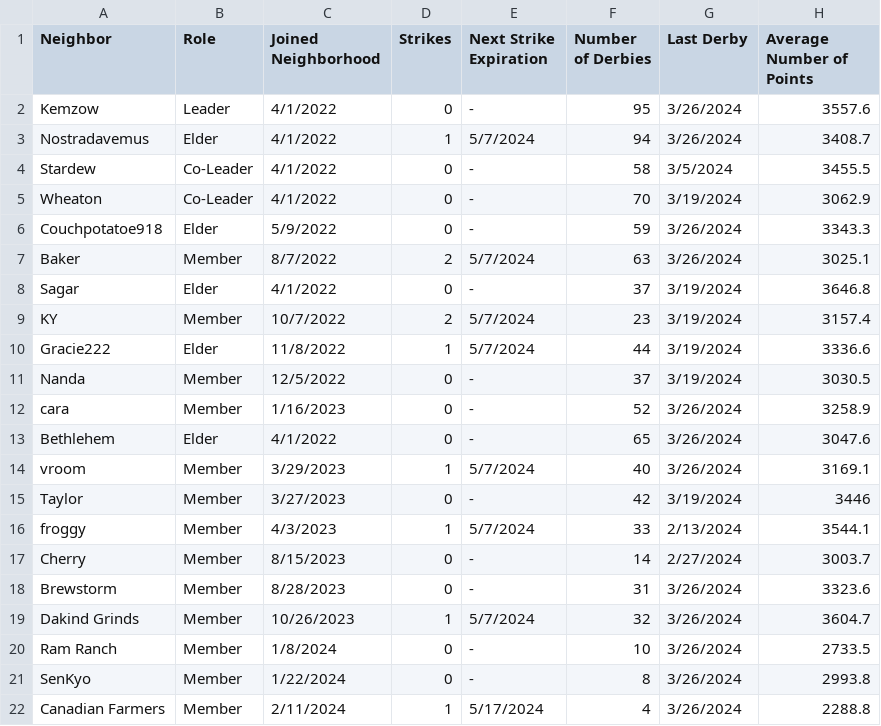
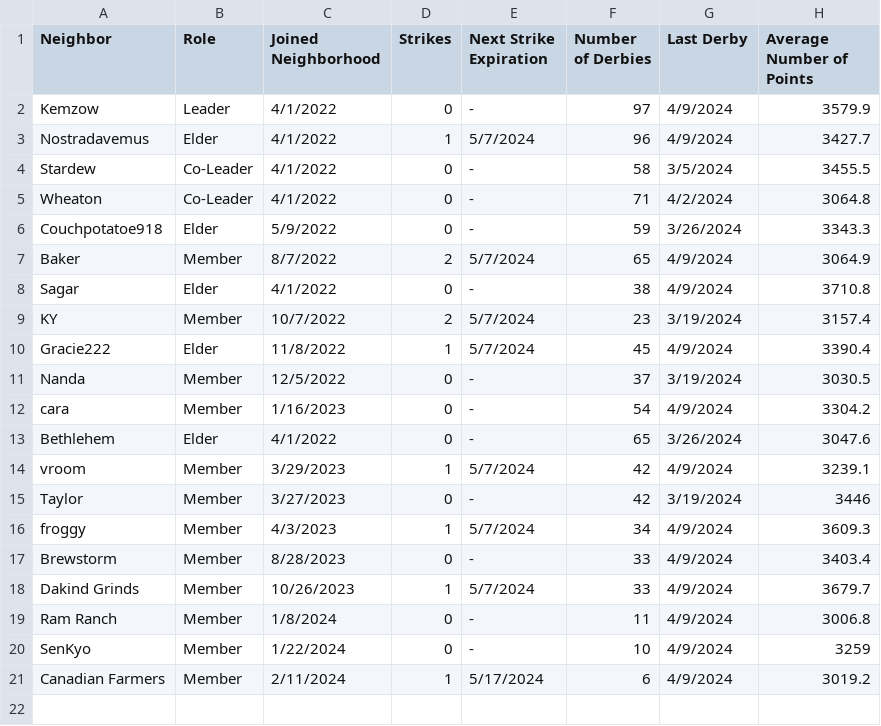
Before and after one commit to azuremeadows/azuremeadows.github.io, a CSV file: docs/_data/memberStats.csv, drawn as a sheet.

Commit message:
Commit from GitHub Actions (Fetch CSV Data)

```diff
--- a/docs/_data/memberStats.csv
+++ b/docs/_data/memberStats.csv
@@ -1,22 +1,21 @@
 "Neighbor","Role","Joined Neighborhood","Strikes","Next Strike Expiration","Number of Derbies","Last Derby","Average Number of Points"
-"Kemzow","Leader","4/1/2022","0","-","95","3/26/2024","3557.6"
-"Nostradavemus","Elder","4/1/2022","1","5/7/2024","94","3/26/2024","3408.7"
+"Kemzow","Leader","4/1/2022","0","-","97","4/9/2024","3579.9"
+"Nostradavemus","Elder","4/1/2022","1","5/7/2024","96","4/9/2024","3427.7"
 "Stardew","Co-Leader","4/1/2022","0","-","58","3/5/2024","3455.5"
-"Wheaton","Co-Leader","4/1/2022","0","-","70","3/19/2024","3062.9"
+"Wheaton","Co-Leader","4/1/2022","0","-","71","4/2/2024","3064.8"
 "Couchpotatoe918","Elder","5/9/2022","0","-","59","3/26/2024","3343.3"
-"Baker","Member","8/7/2022","2","5/7/2024","63","3/26/2024","3025.1"
-"Sagar","Elder","4/1/2022","0","-","37","3/19/2024","3646.8"
+"Baker","Member","8/7/2022","2","5/7/2024","65","4/9/2024","3064.9"
+"Sagar","Elder","4/1/2022","0","-","38","4/9/2024","3710.8"
 "KY","Member","10/7/2022","2","5/7/2024","23","3/19/2024","3157.4"
-"Gracie222","Elder","11/8/2022","1","5/7/2024","44","3/19/2024","3336.6"
+"Gracie222","Elder","11/8/2022","1","5/7/2024","45","4/9/2024","3390.4"
 "Nanda","Member","12/5/2022","0","-","37","3/19/2024","3030.5"
-"cara","Member","1/16/2023","0","-","52","3/26/2024","3258.9"
+"cara","Member","1/16/2023","0","-","54","4/9/2024","3304.2"
 "Bethlehem","Elder","4/1/2022","0","-","65","3/26/2024","3047.6"
-"vroom","Member","3/29/2023","1","5/7/2024","40","3/26/2024","3169.1"
+"vroom","Member","3/29/2023","1","5/7/2024","42","4/9/2024","3239.1"
 "Taylor","Member","3/27/2023","0","-","42","3/19/2024","3446"
-"froggy","Member","4/3/2023","1","5/7/2024","33","2/13/2024","3544.1"
-"Cherry","Member","8/15/2023","0","-","14","2/27/2024","3003.7"
-"Brewstorm","Member","8/28/2023","0","-","31","3/26/2024","3323.6"
-"Dakind Grinds","Member","10/26/2023","1","5/7/2024","32","3/26/2024","3604.7"
-"Ram Ranch","Member","1/8/2024","0","-","10","3/26/2024","2733.5"
-"SenKyo","Member","1/22/2024","0","-","8","3/26/2024","2993.8"
-"Canadian Farmers","Member","2/11/2024","1","5/17/2024","4","3/26/2024","2288.8"
+"froggy","Member","4/3/2023","1","5/7/2024","34","4/9/2024","3609.3"
+"Brewstorm","Member","8/28/2023","0","-","33","4/9/2024","3403.4"
+"Dakind Grinds","Member","10/26/2023","1","5/7/2024","33","4/9/2024","3679.7"
+"Ram Ranch","Member","1/8/2024","0","-","11","4/9/2024","3006.8"
+"SenKyo","Member","1/22/2024","0","-","10","4/9/2024","3259"
+"Canadian Farmers","Member","2/11/2024","1","5/17/2024","6","4/9/2024","3019.2"
```
Also changed, not shown: docs/_data/DerbyHistory.csv, docs/_data/neighborhoodStats.csv.
